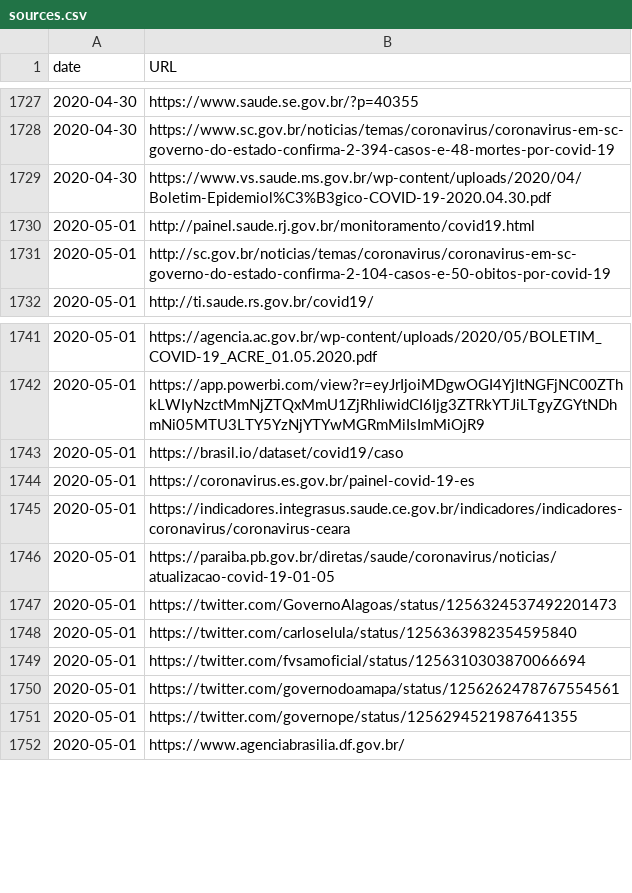
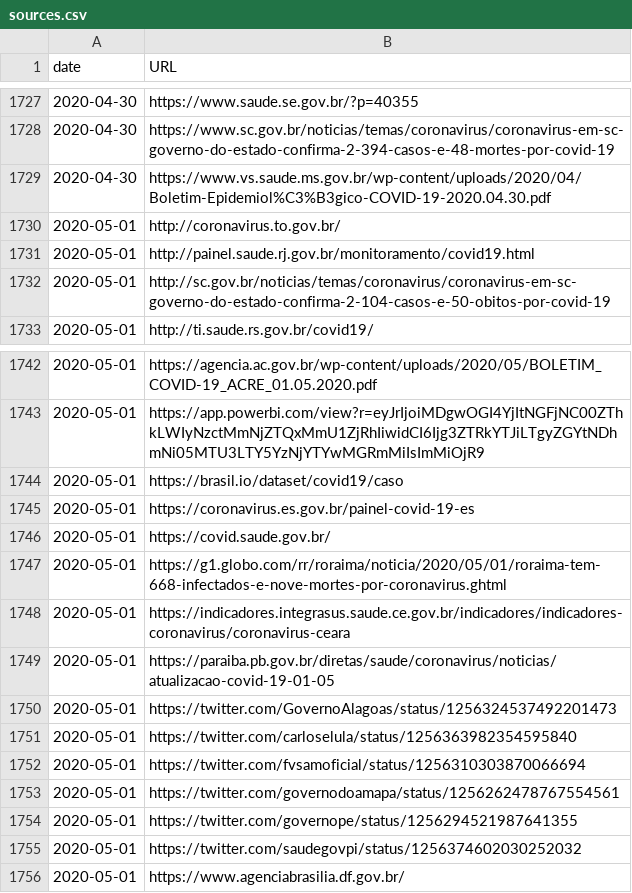
Before and after one commit to vdilego/covid19br, a CSV file: sources.csv, drawn as a sheet; only a part is shown, gaps mark what is left out; the diff names each change by its address in the sheet, - before the commit and + after, or states it on an @@ line.

```diff
--- a/sources.csv
+++ b/sources.csv
+row 1730: 2020-05-01 | http://coronavirus.to.gov.br/
+row 1746: 2020-05-01 | https://covid.saude.gov.br/
+row 1747: 2020-05-01 | https://g1.globo.com/rr/roraima/noticia/2020/05/01/roraima-tem-668-infectados-e-nove-mortes-por-coronavirus.ghtml
+row 1755: 2020-05-01 | https://twitter.com/saudegovpi/status/1256374602030252032
```
Also changed, not shown: cases-brazil-cities-time_changesOnly.csv, cases-brazil-cities.csv, 4 other files.
